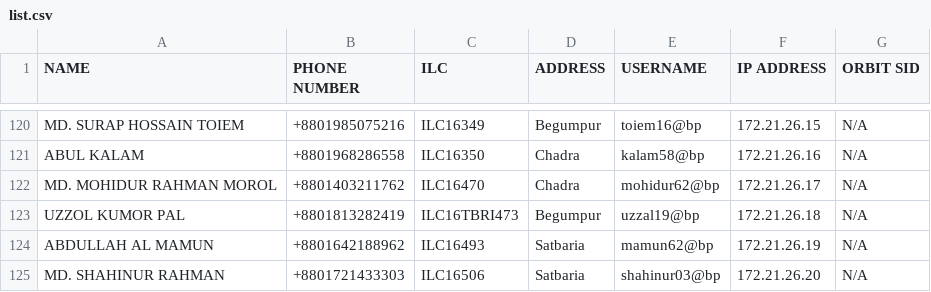
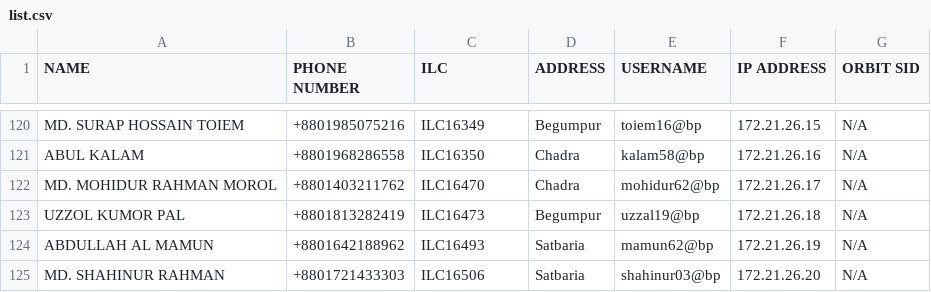
Before and after one commit to masud673/masud, a CSV file: list.csv, drawn as a sheet; only a part is shown, gaps mark what is left out.

Commit message:
list.csv

```diff
--- a/list.csv
+++ b/list.csv
@@ -122,3 +122,3 @@ ABUL KALAM,+8801968286558,ILC16350,Chadra,kalam58@bp,172.21.26.16,N/A
 MD. MOHIDUR RAHMAN MOROL,+8801403211762,ILC16470,Chadra,mohidur62@bp,172.21.26.17,N/A
-UZZOL KUMOR PAL,+8801813282419,ILC16TBRI473,Begumpur,uzzal19@bp,172.21.26.18,N/A
+UZZOL KUMOR PAL,+8801813282419,ILC16473,Begumpur,uzzal19@bp,172.21.26.18,N/A
 ABDULLAH AL MAMUN,+8801642188962,ILC16493,Satbaria,mamun62@bp,172.21.26.19,N/A
```
